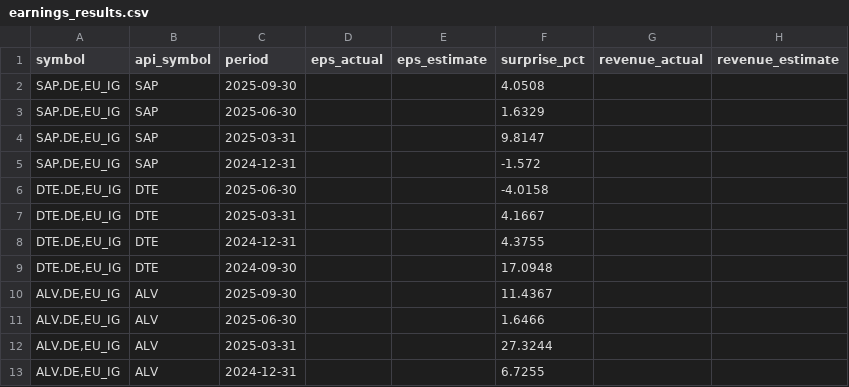
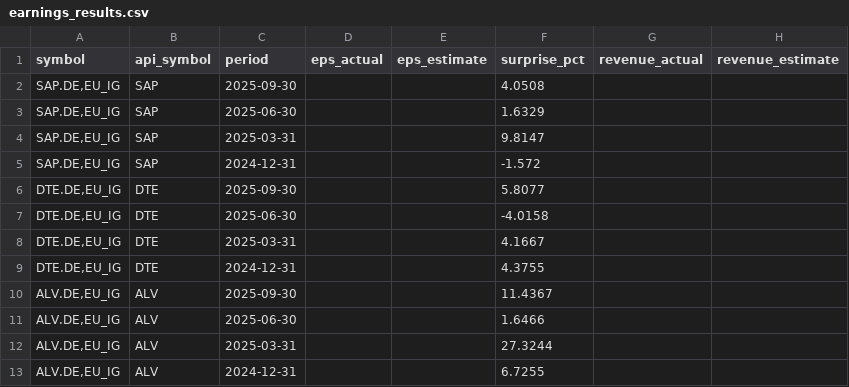
Before and after one commit to eugenferber616-design/Analyse-Pro, a CSV file: data/processed/earnings_results.csv, drawn as a sheet; removed rows and columns are numbered as before the commit, all else as after; the diff names each change by its address in the sheet, - before the commit and + after, or states it on an @@ line.

```diff
--- a/data/processed/earnings_results.csv
+++ b/data/processed/earnings_results.csv
+row 6: DTE.DE,EU_IG | DTE | 2025-09-30 |  |  | 5.8077
-row 9: DTE.DE,EU_IG | DTE | 2024-09-30 |  |  | 17.0948
```
Also changed, not shown: data/processed/cds_proxy.csv, data/processed/fred_oas.csv, 20 other files.
